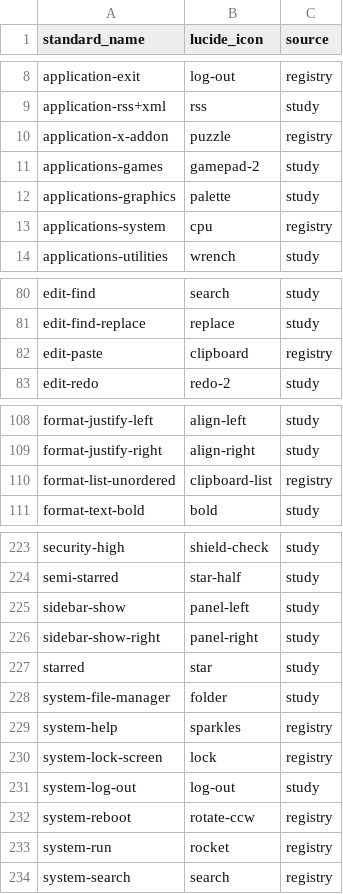
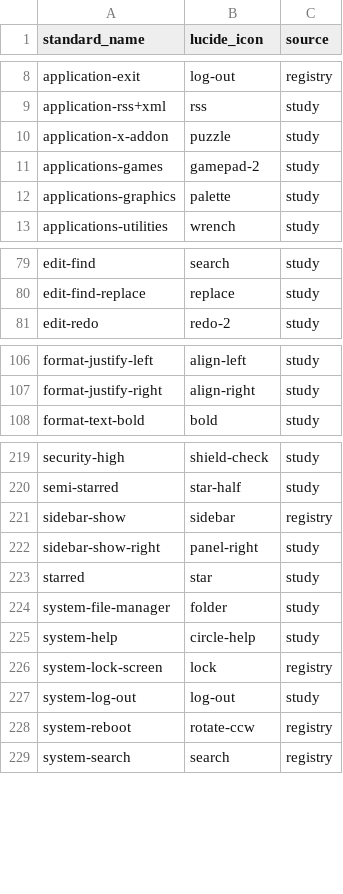
Before and after one commit to nidara-project/nidara-desktop, a CSV file: scripts/icons/aliases.csv, drawn as a sheet; only a part is shown, gaps mark what is left out; the diff covers the shown part only.

```diff
--- a/scripts/icons/aliases.csv
+++ b/scripts/icons/aliases.csv
@@ -9,6 +9,5 @@ application-exit,log-out,registry
 application-rss+xml,rss,study
-application-x-addon,puzzle,registry
+application-x-addon,puzzle,study
 applications-games,gamepad-2,study
 applications-graphics,palette,study
-applications-system,cpu,registry
 applications-utilities,wrench,study
@@ -81,3 +80,2 @@ edit-find,search,study
 edit-find-replace,replace,study
-edit-paste,clipboard,registry
 edit-redo,redo-2,study
@@ -109,3 +107,2 @@ format-justify-left,align-left,study
 format-justify-right,align-right,study
-format-list-unordered,clipboard-list,registry
 format-text-bold,bold,study
@@ -224,3 +220,3 @@ security-high,shield-check,study
 semi-starred,star-half,study
-sidebar-show,panel-left,study
+sidebar-show,sidebar,registry
 sidebar-show-right,panel-right,study
@@ -228,3 +224,3 @@ starred,star,study
 system-file-manager,folder,study
-system-help,sparkles,registry
+system-help,circle-help,study
 system-lock-screen,lock,registry
@@ -232,3 +228,2 @@ system-log-out,log-out,study
 system-reboot,rotate-ccw,registry
-system-run,rocket,registry
 system-search,search,registry
```
Also changed, not shown: 5 removed rows and 2 edited cells elsewhere in this file, 2 other files.
